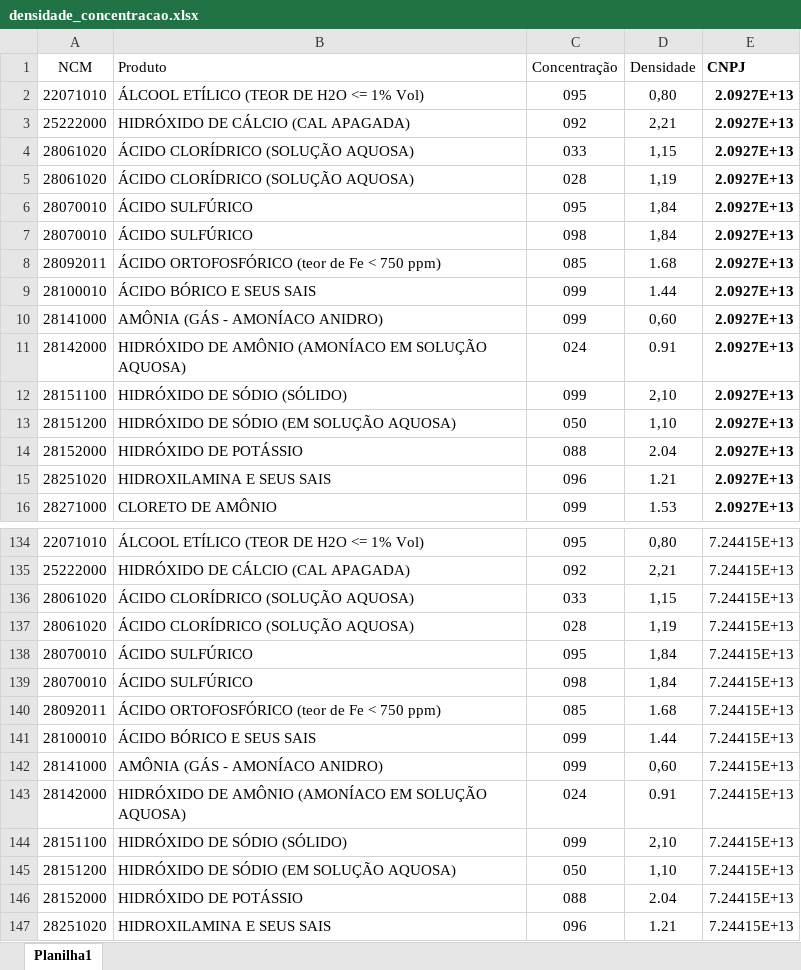
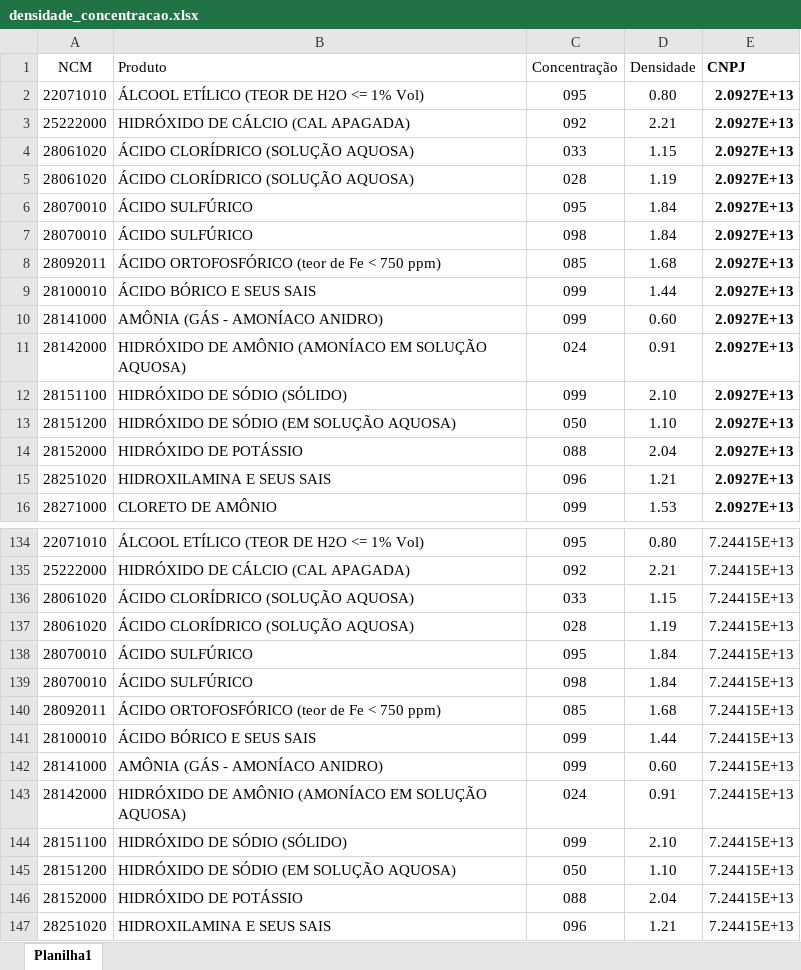
Before and after one commit to eudes-morais/solid_xml_txt, an Excel workbook: app/media/densidade_concentracao.xlsx, sheet Planilha1, drawn as a sheet; only a part is shown, gaps mark what is left out; values as stored, in another font and other column widths than the file's, no borders; the diff covers the shown part only; the diff names each change by its address in the sheet, - before the commit and + after, or states it on an @@ line.

```diff
--- a/app/media/densidade_concentracao.xlsx (sheet Planilha1)
+++ b/app/media/densidade_concentracao.xlsx (sheet Planilha1)
-D2 (Densidade): 0,80
+D2 (Densidade): 0.80
-D3 (Densidade): 2,21
+D3 (Densidade): 2.21
-D4 (Densidade): 1,15
+D4 (Densidade): 1.15
-D5 (Densidade): 1,19
+D5 (Densidade): 1.19
-D6:D7 (Densidade): 1,84
+D6:D7 (Densidade): 1.84
-D10 (Densidade): 0,60
+D10 (Densidade): 0.60
-D12 (Densidade): 2,10
+D12 (Densidade): 2.10
-D13 (Densidade): 1,10
+D13 (Densidade): 1.10
-D134 (Densidade): 0,80
+D134 (Densidade): 0.80
-D135 (Densidade): 2,21
+D135 (Densidade): 2.21
-D136 (Densidade): 1,15
+D136 (Densidade): 1.15
-D137 (Densidade): 1,19
+D137 (Densidade): 1.19
-D138:D139 (Densidade): 1,84
+D138:D139 (Densidade): 1.84
-D142 (Densidade): 0,60
+D142 (Densidade): 0.60
-D144 (Densidade): 2,10
+D144 (Densidade): 2.10
-D145 (Densidade): 1,10
+D145 (Densidade): 1.10
```
Also changed, not shown: 44 added rows and 82 edited cells elsewhere in this sheet, 4 other files.
